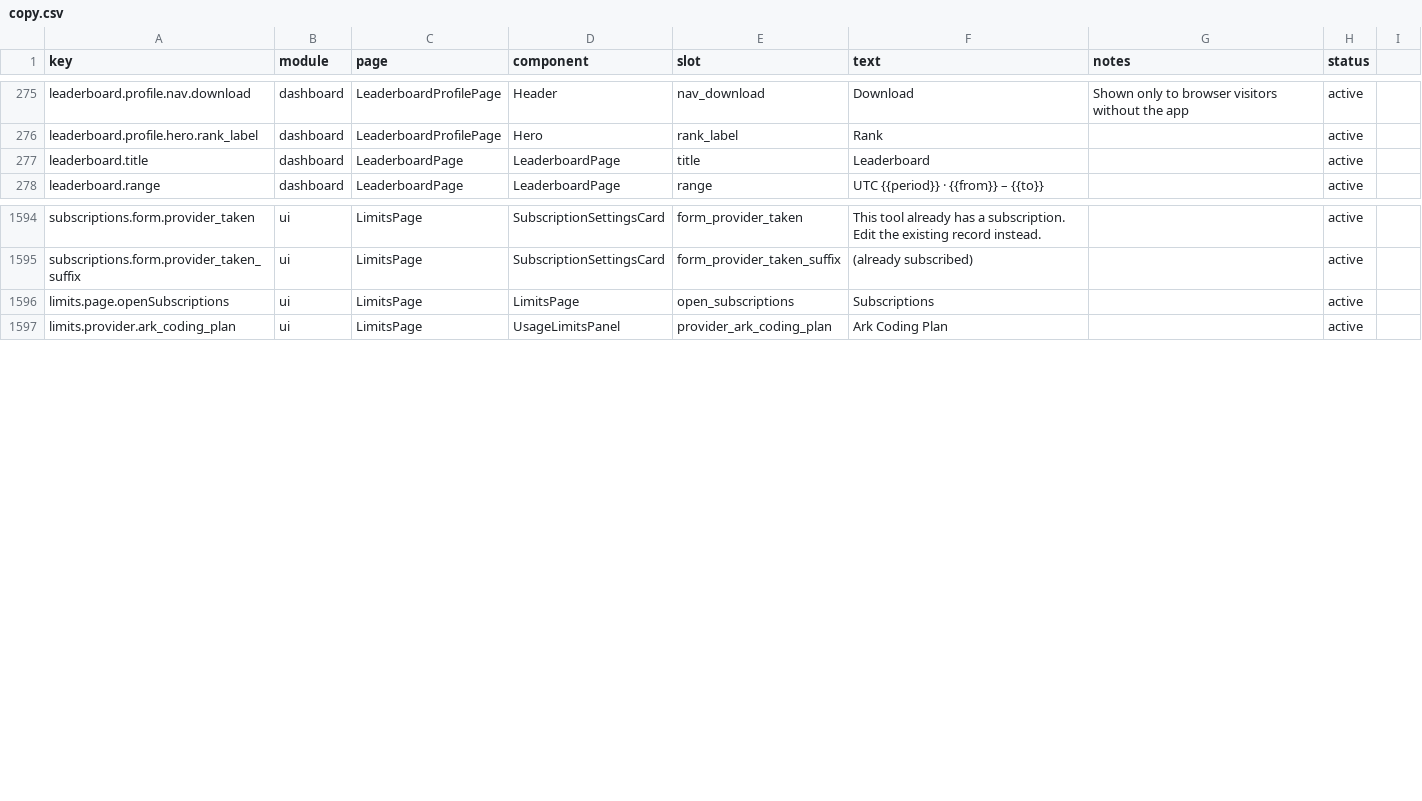
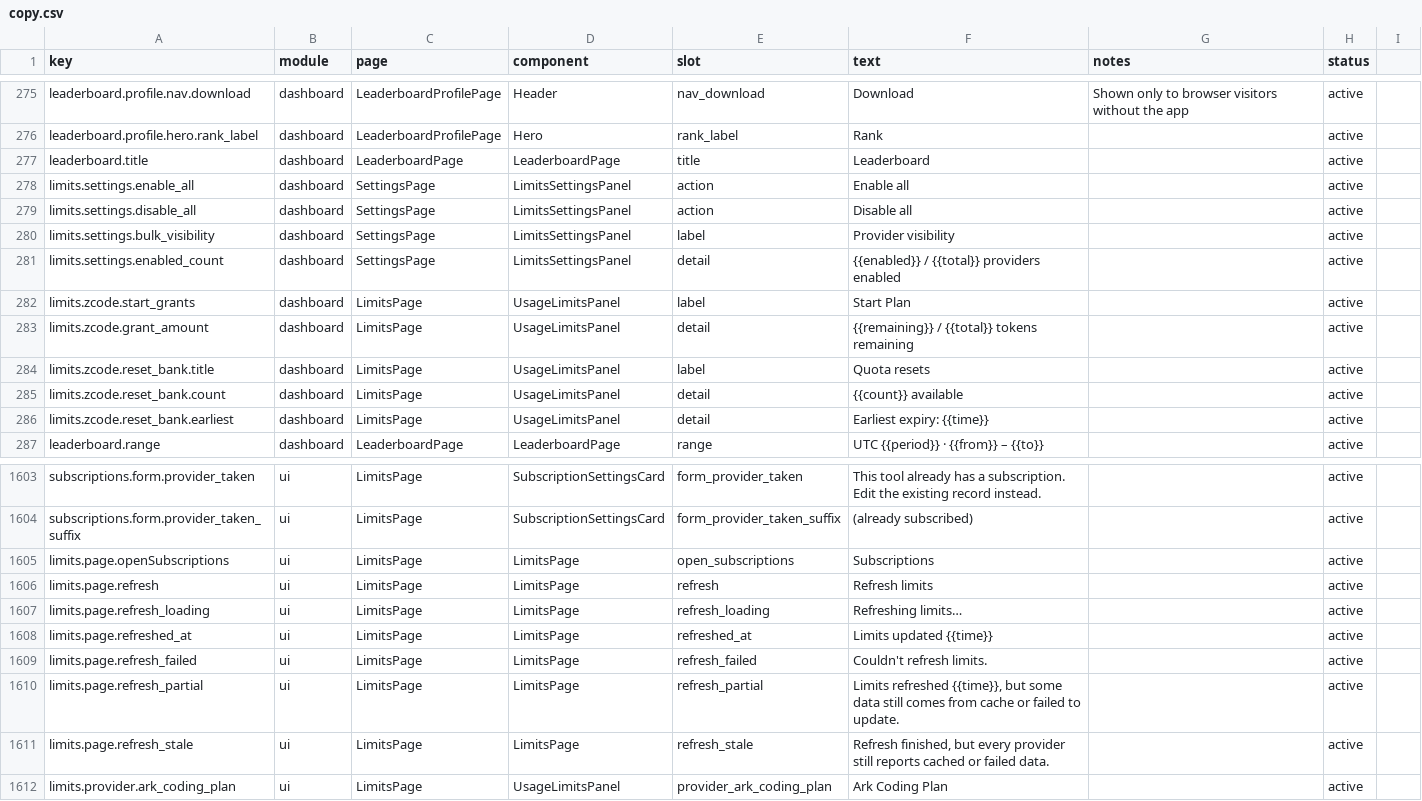
Before and after one commit to rijing-joker/AITool, a CSV file: dashboard/src/content/copy.csv, drawn as a sheet; only a part is shown, gaps mark what is left out; the diff names each change by its address in the sheet, - before the commit and + after, or states it on an @@ line.

Commit message:
feat(limits): surface ZCode Start Plan grants and quota reset bank (TokenTracker 84541e21, limits subset)
- zcode-limits: login-scoped Start Plan grant windows from billing
  balances, reset-credit cards via the new zcode-reset-credits reader
  (coding-plan/reset/status), region-aware candidate ordering and
  login-account ownership proof; fetchZcodeLimits gains a
  providerTimeoutMs budget forwarded from usage-limits
- dashboard: reset-credit and start-plan cards in UsageLimitsPanel,
  provider specs and display prefs; LimitsPage refresh button with
  partial/stale reporting; LimitsSettingsPanel bulk visibility toggles
- locale: limits.page.refresh*/limits.settings.*/limits.zcode.* keys

The leaderboard navigation half of the upstream commit
(LeaderboardTableScroll/Skeleton, LeaderboardPage nav, the
leaderboard.horizontal_scroll aria key) is not carried.

```diff
--- a/dashboard/src/content/copy.csv
+++ b/dashboard/src/content/copy.csv
+row 278: limits.settings.enable_all | dashboard | SettingsPage | LimitsSettingsPanel | action | Enable all |  | active
+row 279: limits.settings.disable_all | dashboard | SettingsPage | LimitsSettingsPanel | action | Disable all |  | active
+row 280: limits.settings.bulk_visibility | dashboard | SettingsPage | LimitsSettingsPanel | label | Provider visibility |  | active
+row 281: limits.settings.enabled_count | dashboard | SettingsPage | LimitsSettingsPanel | detail | {{enabled}} / {{total}} providers enabled |  | active
+row 282: limits.zcode.start_grants | dashboard | LimitsPage | UsageLimitsPanel | label | Start Plan |  | active
+row 283: limits.zcode.grant_amount | dashboard | LimitsPage | UsageLimitsPanel | detail | {{remaining}} / {{total}} tokens remaining |  | active
+row 284: limits.zcode.reset_bank.title | dashboard | LimitsPage | UsageLimitsPanel | label | Quota resets |  | active
+row 285: limits.zcode.reset_bank.count | dashboard | LimitsPage | UsageLimitsPanel | detail | {{count}} available |  | active
+row 286: limits.zcode.reset_bank.earliest | dashboard | LimitsPage | UsageLimitsPanel | detail | Earliest expiry: {{time}} |  | active
+row 1606: limits.page.refresh | ui | LimitsPage | LimitsPage | refresh | Refresh limits |  | active
+row 1607: limits.page.refresh_loading | ui | LimitsPage | LimitsPage | refresh_loading | Refreshing limits… |  | active
+row 1608: limits.page.refreshed_at | ui | LimitsPage | LimitsPage | refreshed_at | Limits updated {{time}} |  | active
+row 1609: limits.page.refresh_failed | ui | LimitsPage | LimitsPage | refresh_failed | Couldn't refresh limits. |  | active
+row 1610: limits.page.refresh_partial | ui | LimitsPage | LimitsPage | refresh_partial | Limits refreshed {{time}}, but some data still comes from cache or failed to update. |  | active
+row 1611: limits.page.refresh_stale | ui | LimitsPage | LimitsPage | refresh_stale | Refresh finished, but every provider still reports cached or failed data. |  | active
```
Also changed, not shown: 25 other files.
